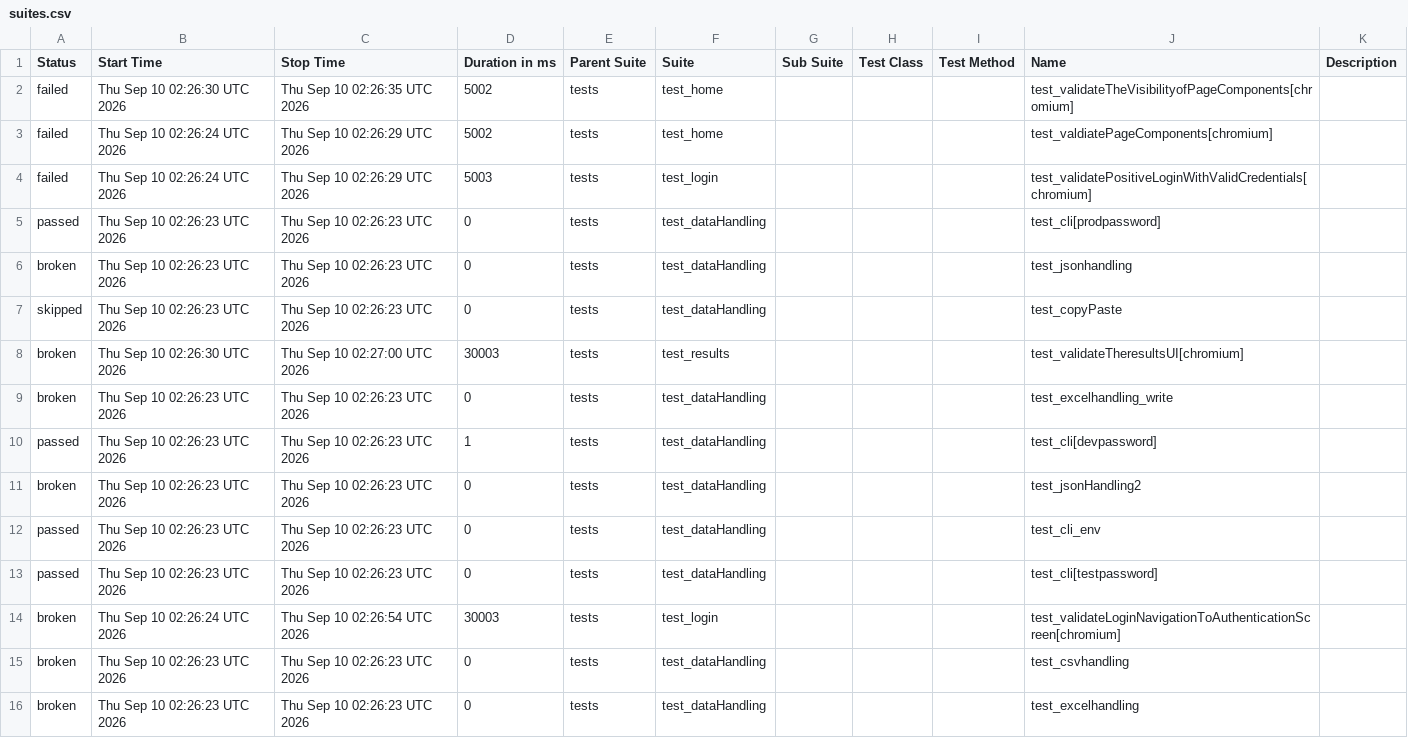
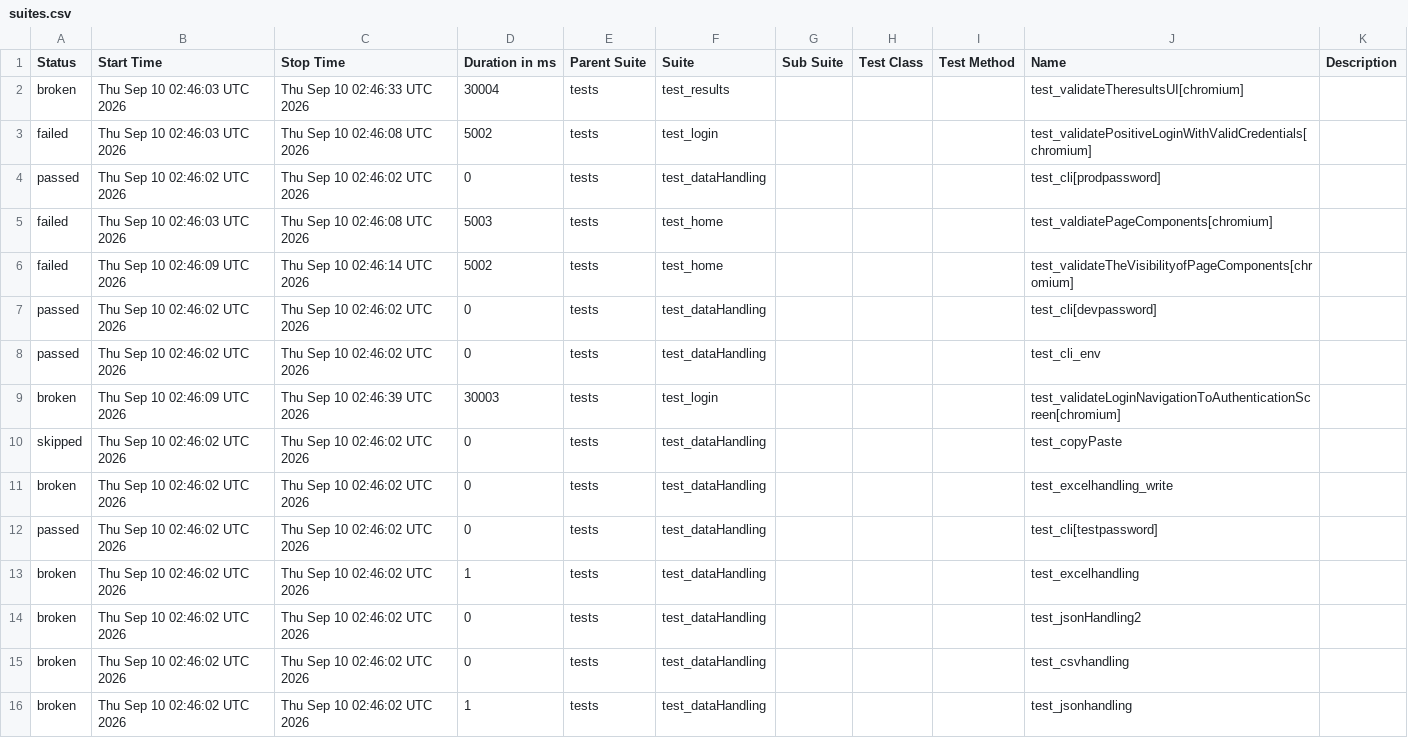
Before and after one commit to Nikitha22735/playwrightPython_POM_28July, a CSV file: data/suites.csv, drawn as a sheet.

```diff
--- a/data/suites.csv
+++ b/data/suites.csv
@@ -1,16 +1,16 @@
 "Status","Start Time","Stop Time","Duration in ms","Parent Suite","Suite","Sub Suite","Test Class","Test Method","Name","Description"
-"failed","Thu Sep 10 02:26:30 UTC 2026","Thu Sep 10 02:26:35 UTC 2026","5002","tests","test_home","","","","test_validateTheVisibilityofPageComponents[chromium]",""
-"failed","Thu Sep 10 02:26:24 UTC 2026","Thu Sep 10 02:26:29 UTC 2026","5002","tests","test_home","","","","test_valdiatePageComponents[chromium]",""
-"failed","Thu Sep 10 02:26:24 UTC 2026","Thu Sep 10 02:26:29 UTC 2026","5003","tests","test_login","","","","test_validatePositiveLoginWithValidCredentials[chromium]",""
-"passed","Thu Sep 10 02:26:23 UTC 2026","Thu Sep 10 02:26:23 UTC 2026","0","tests","test_dataHandling","","","","test_cli[prodpassword]",""
-"broken","Thu Sep 10 02:26:23 UTC 2026","Thu Sep 10 02:26:23 UTC 2026","0","tests","test_dataHandling","","","","test_jsonhandling",""
-"skipped","Thu Sep 10 02:26:23 UTC 2026","Thu Sep 10 02:26:23 UTC 2026","0","tests","test_dataHandling","","","","test_copyPaste",""
-"broken","Thu Sep 10 02:26:30 UTC 2026","Thu Sep 10 02:27:00 UTC 2026","30003","tests","test_results","","","","test_validateTheresultsUI[chromium]",""
-"broken","Thu Sep 10 02:26:23 UTC 2026","Thu Sep 10 02:26:23 UTC 2026","0","tests","test_dataHandling","","","","test_excelhandling_write",""
-"passed","Thu Sep 10 02:26:23 UTC 2026","Thu Sep 10 02:26:23 UTC 2026","1","tests","test_dataHandling","","","","test_cli[devpassword]",""
-"broken","Thu Sep 10 02:26:23 UTC 2026","Thu Sep 10 02:26:23 UTC 2026","0","tests","test_dataHandling","","","","test_jsonHandling2",""
-"passed","Thu Sep 10 02:26:23 UTC 2026","Thu Sep 10 02:26:23 UTC 2026","0","tests","test_dataHandling","","","","test_cli_env",""
-"passed","Thu Sep 10 02:26:23 UTC 2026","Thu Sep 10 02:26:23 UTC 2026","0","tests","test_dataHandling","","","","test_cli[testpassword]",""
-"broken","Thu Sep 10 02:26:24 UTC 2026","Thu Sep 10 02:26:54 UTC 2026","30003","tests","test_login","","","","test_validateLoginNavigationToAuthenticationScreen[chromium]",""
-"broken","Thu Sep 10 02:26:23 UTC 2026","Thu Sep 10 02:26:23 UTC 2026","0","tests","test_dataHandling","","","","test_csvhandling",""
-"broken","Thu Sep 10 02:26:23 UTC 2026","Thu Sep 10 02:26:23 UTC 2026","0","tests","test_dataHandling","","","","test_excelhandling",""
+"broken","Thu Sep 10 02:46:03 UTC 2026","Thu Sep 10 02:46:33 UTC 2026","30004","tests","test_results","","","","test_validateTheresultsUI[chromium]",""
+"failed","Thu Sep 10 02:46:03 UTC 2026","Thu Sep 10 02:46:08 UTC 2026","5002","tests","test_login","","","","test_validatePositiveLoginWithValidCredentials[chromium]",""
+"passed","Thu Sep 10 02:46:02 UTC 2026","Thu Sep 10 02:46:02 UTC 2026","0","tests","test_dataHandling","","","","test_cli[prodpassword]",""
+"failed","Thu Sep 10 02:46:03 UTC 2026","Thu Sep 10 02:46:08 UTC 2026","5003","tests","test_home","","","","test_valdiatePageComponents[chromium]",""
+"failed","Thu Sep 10 02:46:09 UTC 2026","Thu Sep 10 02:46:14 UTC 2026","5002","tests","test_home","","","","test_validateTheVisibilityofPageComponents[chromium]",""
+"passed","Thu Sep 10 02:46:02 UTC 2026","Thu Sep 10 02:46:02 UTC 2026","0","tests","test_dataHandling","","","","test_cli[devpassword]",""
+"passed","Thu Sep 10 02:46:02 UTC 2026","Thu Sep 10 02:46:02 UTC 2026","0","tests","test_dataHandling","","","","test_cli_env",""
+"broken","Thu Sep 10 02:46:09 UTC 2026","Thu Sep 10 02:46:39 UTC 2026","30003","tests","test_login","","","","test_validateLoginNavigationToAuthenticationScreen[chromium]",""
+"skipped","Thu Sep 10 02:46:02 UTC 2026","Thu Sep 10 02:46:02 UTC 2026","0","tests","test_dataHandling","","","","test_copyPaste",""
+"broken","Thu Sep 10 02:46:02 UTC 2026","Thu Sep 10 02:46:02 UTC 2026","0","tests","test_dataHandling","","","","test_excelhandling_write",""
+"passed","Thu Sep 10 02:46:02 UTC 2026","Thu Sep 10 02:46:02 UTC 2026","0","tests","test_dataHandling","","","","test_cli[testpassword]",""
+"broken","Thu Sep 10 02:46:02 UTC 2026","Thu Sep 10 02:46:02 UTC 2026","1","tests","test_dataHandling","","","","test_excelhandling",""
+"broken","Thu Sep 10 02:46:02 UTC 2026","Thu Sep 10 02:46:02 UTC 2026","0","tests","test_dataHandling","","","","test_jsonHandling2",""
+"broken","Thu Sep 10 02:46:02 UTC 2026","Thu Sep 10 02:46:02 UTC 2026","0","tests","test_dataHandling","","","","test_csvhandling",""
+"broken","Thu Sep 10 02:46:02 UTC 2026","Thu Sep 10 02:46:02 UTC 2026","1","tests","test_dataHandling","","","","test_jsonhandling",""
```
Also changed, not shown: 55 other files.
